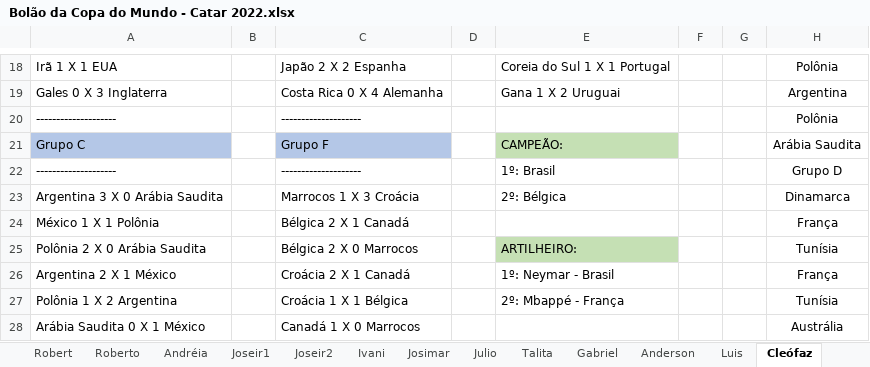
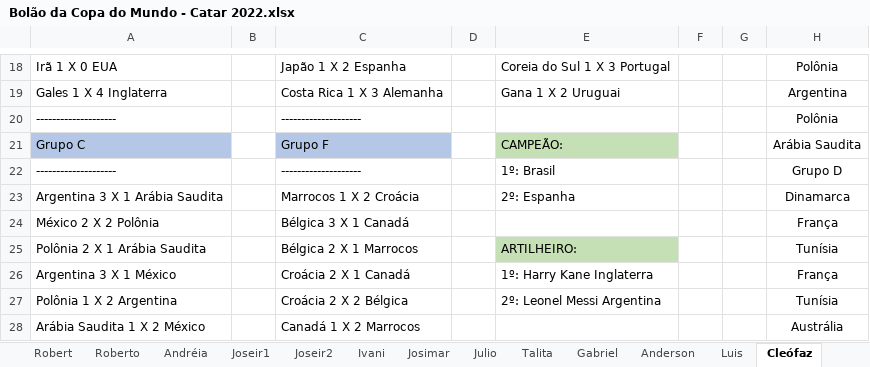
Before and after one commit to IvanIndaia/bolao, an Excel workbook: docs/Bolão da Copa do Mundo - Catar 2022.xlsx, sheet Cleófaz, drawn as a sheet; only a part is shown, gaps mark what is left out; values as stored, in another font and other column widths than the file's, no borders; the diff covers the shown part only; the diff names each change by its address in the sheet, - before the commit and + after, or states it on an @@ line.

```diff
--- a/docs/Bolão da Copa do Mundo - Catar 2022.xlsx (sheet Cleófaz)
+++ b/docs/Bolão da Copa do Mundo - Catar 2022.xlsx (sheet Cleófaz)
-A18: Irã 1 X 1 EUA
+A18: Irã 1 X 0 EUA
-C18: Japão 2 X 2 Espanha
+C18: Japão 1 X 2 Espanha
-E18: Coreia do Sul 1 X 1 Portugal
+E18: Coreia do Sul 1 X 3 Portugal
-A19: Gales 0 X 3 Inglaterra
+A19: Gales 1 X 4 Inglaterra
-C19: Costa Rica 0 X 4 Alemanha
+C19: Costa Rica 1 X 3 Alemanha
-A23: Argentina 3 X 0 Arábia Saudita
+A23: Argentina 3 X 1 Arábia Saudita
-C23: Marrocos 1 X 3 Croácia
+C23: Marrocos 1 X 2 Croácia
-E23: 2º: Bélgica
+E23: 2º: Espanha
-A24: México 1 X 1 Polônia
+A24: México 2 X 2 Polônia
-C24: Bélgica 2 X 1 Canadá
+C24: Bélgica 3 X 1 Canadá
-A25: Polônia 2 X 0 Arábia Saudita
+A25: Polônia 2 X 1 Arábia Saudita
-C25: Bélgica 2 X 0 Marrocos
+C25: Bélgica 2 X 1 Marrocos
-A26: Argentina 2 X 1 México
+A26: Argentina 3 X 1 México
-E26: 1º: Neymar - Brasil
+E26: 1º: Harry Kane Inglaterra
-C27: Croácia 1 X 1 Bélgica
+C27: Croácia 2 X 2 Bélgica
-E27: 2º: Mbappé - França
+E27: 2º: Leonel Messi Argentina
-A28: Arábia Saudita 0 X 1 México
+A28: Arábia Saudita 1 X 2 México
-C28: Canadá 1 X 0 Marrocos
+C28: Canadá 1 X 2 Marrocos
```
Also changed, not shown: 26 edited cells and cell formats elsewhere in this sheet, sheet Tabela, 2 other files.
